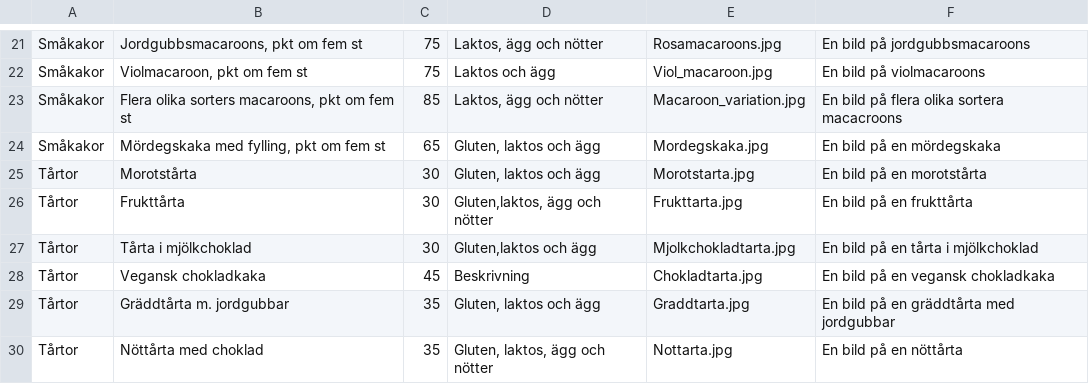
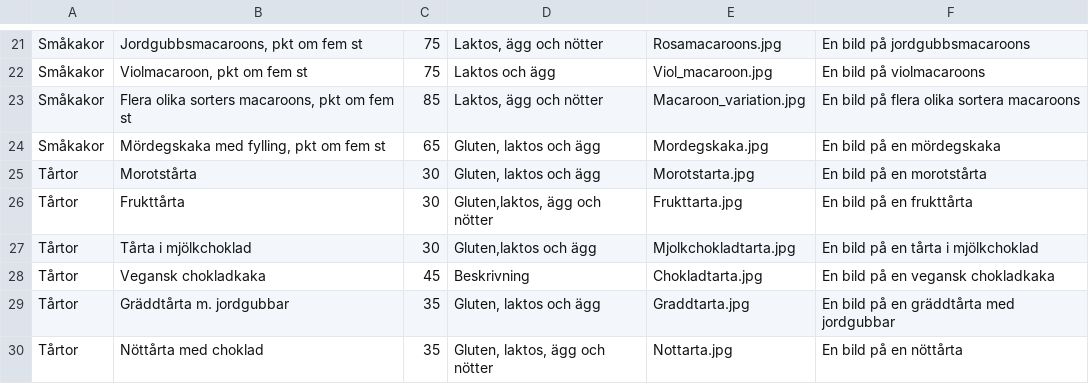
Before and after one commit to pianojoel/ITHSBakeryShop, a CSV file: Grupp9WebbShop.Web/DataImport.csv, drawn as a sheet; only a part is shown, gaps mark what is left out.

```diff
--- a/Grupp9WebbShop.Web/DataImport.csv
+++ b/Grupp9WebbShop.Web/DataImport.csv
@@ -22,3 +22,3 @@ Småkakor;Jordgubbsmacaroons, pkt om fem st;75;Laktos, ägg och nötter;Rosamaca
 Småkakor;Violmacaroon, pkt om fem st;75;Laktos och ägg;Viol_macaroon.jpg;En bild på violmacaroons
-Småkakor;Flera olika sorters macaroons, pkt om fem st;85;Laktos, ägg och nötter;Macaroon_variation.jpg;En bild på flera olika sortera macacroons
+Småkakor;Flera olika sorters macaroons, pkt om fem st;85;Laktos, ägg och nötter;Macaroon_variation.jpg;En bild på flera olika sortera macaroons
 Småkakor;Mördegskaka med fylling, pkt om fem st;65;Gluten, laktos och ägg;Mordegskaka.jpg;En bild på en mördegskaka
```
Also changed, not shown: 4 other files.
